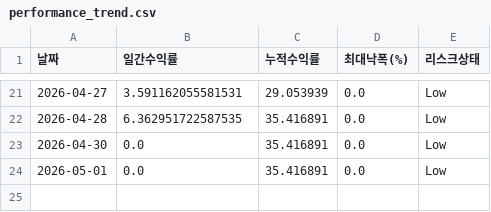
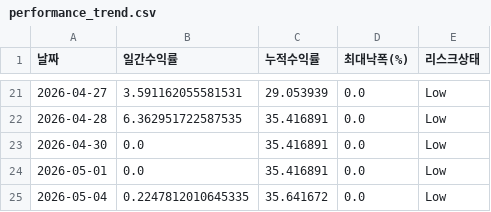
Before and after one commit to songyk544-ctrl/quant-bot, a CSV file: data/performance_trend.csv, drawn as a sheet; only a part is shown, gaps mark what is left out; the diff names each change by its address in the sheet, - before the commit and + after, or states it on an @@ line.

```diff
--- a/data/performance_trend.csv
+++ b/data/performance_trend.csv
+row 25: 2026-05-04 | 0.2247812010645335 | 35.641672 | 0.0 | Low
```
Also changed, not shown: data/data.csv, data/theme_suggestions.csv, 5 other files.
